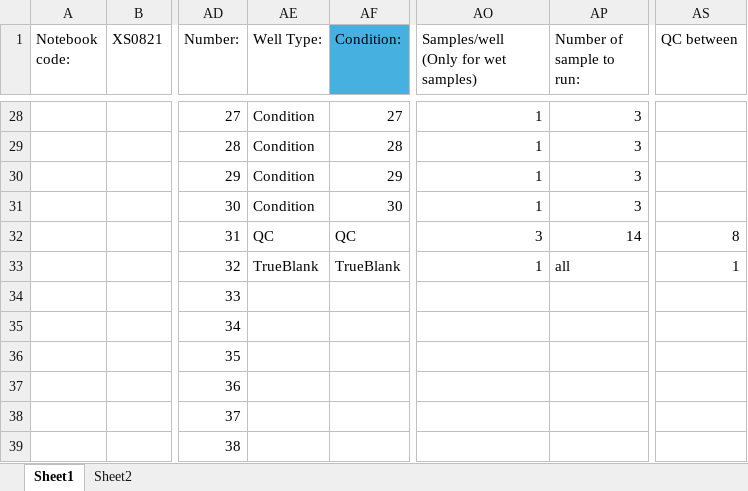
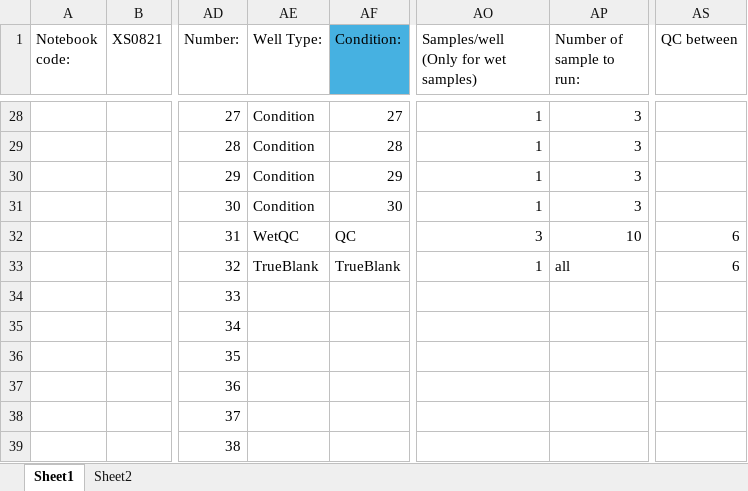
Before and after one commit to RTKlab-BYU/worklist_generation, an Excel workbook: worklist_template0821.xlsx, sheet Sheet1, drawn as a sheet; only a part is shown, gaps mark what is left out; values as stored, in another font and other column widths than the file's, no borders; the diff names each change by its address in the sheet, - before the commit and + after, or states it on an @@ line.

```diff
--- a/worklist_template0821.xlsx (sheet Sheet1)
+++ b/worklist_template0821.xlsx (sheet Sheet1)
-AE32 (Well Type:): QC
+AE32 (Well Type:): WetQC
-AP32 (Number of sample to run:): 14
+AP32 (Number of sample to run:): 10
-AS32 (QC between): 8
+AS32 (QC between): 6
-AS33 (QC between): 1
+AS33 (QC between): 6
```
Also changed, not shown: 3 other files.
